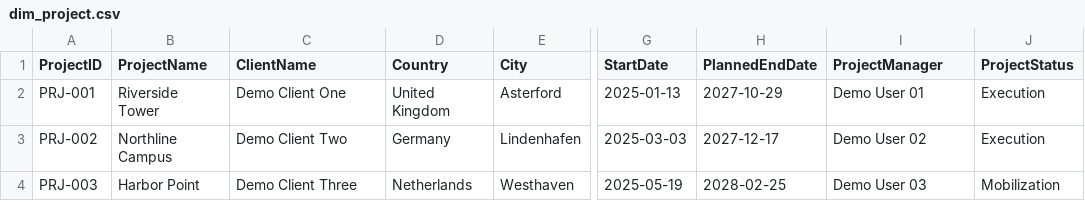
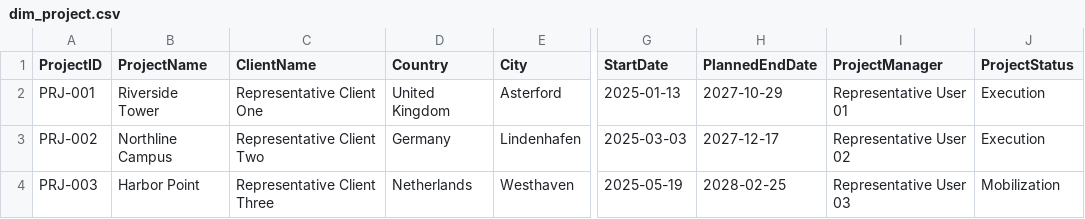
Before and after one commit to OMBHARTIYA/construction-progress-dashboard, a CSV file: data/dim_project.csv, drawn as a sheet; only a part is shown, gaps mark what is left out; the diff names each change by its address in the sheet, - before the commit and + after, or states it on an @@ line.

```diff
--- a/data/dim_project.csv
+++ b/data/dim_project.csv
-C2 (ClientName): Demo Client One
+C2 (ClientName): Representative Client One
-I2 (ProjectManager): Demo User 01
+I2 (ProjectManager): Representative User 01
-C3 (ClientName): Demo Client Two
+C3 (ClientName): Representative Client Two
-I3 (ProjectManager): Demo User 02
+I3 (ProjectManager): Representative User 02
-C4 (ClientName): Demo Client Three
+C4 (ClientName): Representative Client Three
-I4 (ProjectManager): Demo User 03
+I4 (ProjectManager): Representative User 03
```
Also changed, not shown: data/dim_contractor.csv, 10 other files.
